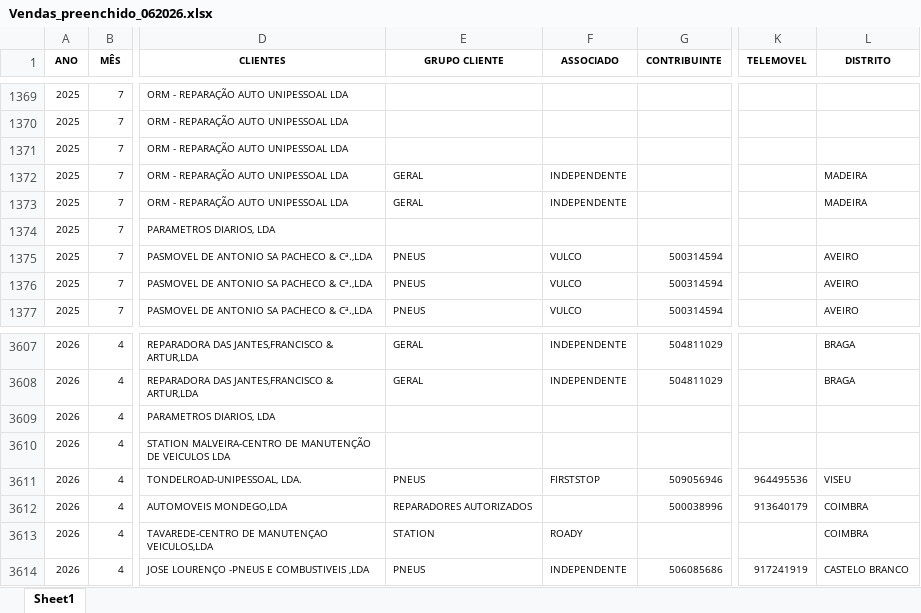
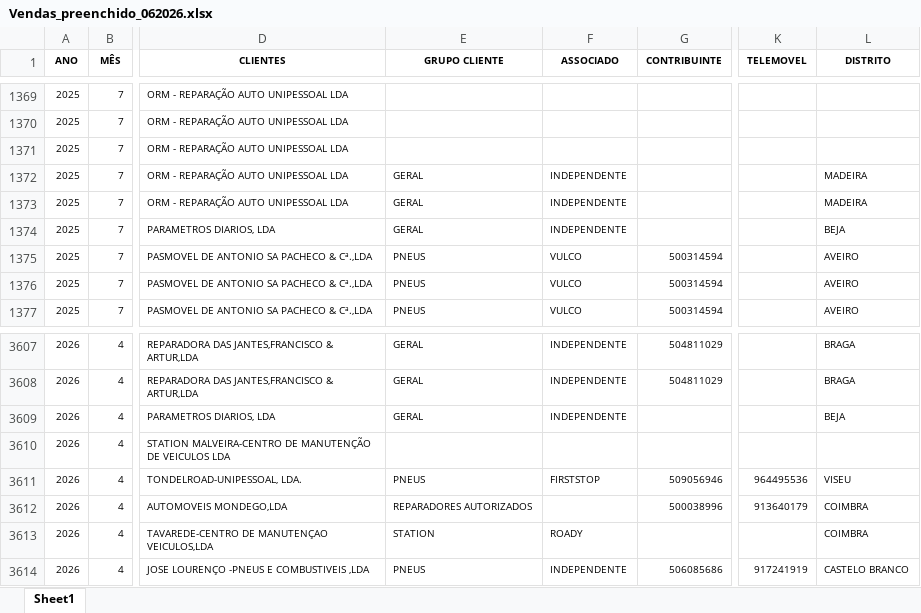
Before and after one commit to PedroM1976/DashboardDM, an Excel workbook: Vendas_preenchido_062026.xlsx, sheet Sheet1, drawn as a sheet; only a part is shown, gaps mark what is left out; values as stored, in another font and other column widths than the file's, no borders; the diff covers the shown part only; the diff names each change by its address in the sheet, - before the commit and + after, or states it on an @@ line.

```diff
--- a/Vendas_preenchido_062026.xlsx (sheet Sheet1)
+++ b/Vendas_preenchido_062026.xlsx (sheet Sheet1)
-E1374 (GRUPO CLIENTE): (empty)
+E1374 (GRUPO CLIENTE): GERAL
-F1374 (ASSOCIADO): (empty)
+F1374 (ASSOCIADO): INDEPENDENTE
-L1374 (DISTRITO): (empty)
+L1374 (DISTRITO): BEJA
-E3609 (GRUPO CLIENTE): (empty)
+E3609 (GRUPO CLIENTE): GERAL
-F3609 (ASSOCIADO): (empty)
+F3609 (ASSOCIADO): INDEPENDENTE
-L3609 (DISTRITO): (empty)
+L3609 (DISTRITO): BEJA
```
Also changed, not shown: 9 added rows, 75 edited cells and cell formats elsewhere in this sheet, formulas that keep their value.
